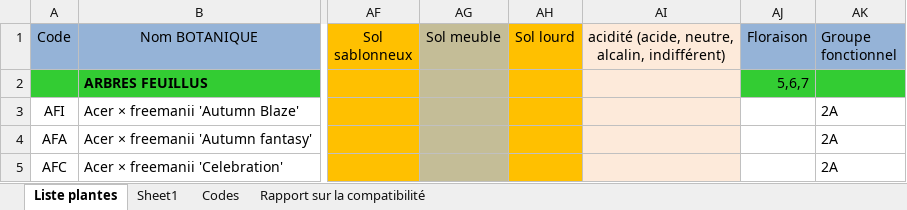
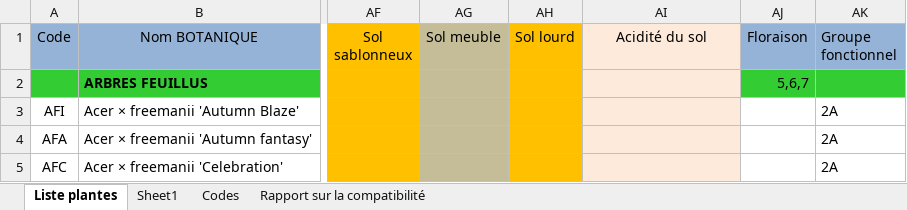
Before and after one commit to droda59/plantwise.api, an Excel workbook: src/data/Plantation - liste globale_aRD.xlsx, sheet Liste plantes, drawn as a sheet; only a part is shown, gaps mark what is left out; values as stored, in another font and other column widths than the file's, no borders; the diff names each change by its address in the sheet, - before the commit and + after, or states it on an @@ line.

```diff
--- a/src/data/Plantation - liste globale_aRD.xlsx (sheet Liste plantes)
+++ b/src/data/Plantation - liste globale_aRD.xlsx (sheet Liste plantes)
-AI1: acidité (acide, neutre, alcalin, indifférent)
+AI1: Acidité du sol
```
Also changed, not shown: 10 other files.
